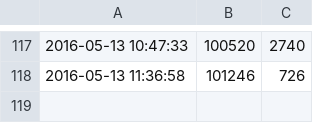
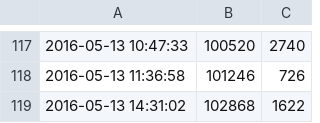
Before and after one commit to ajs-voices/clandestine-providence-ascendant-1, a CSV file: writing_log.csv, drawn as a sheet; only a part is shown, gaps mark what is left out.

```diff
--- a/writing_log.csv
+++ b/writing_log.csv
@@ -118 +118,2 @@
 2016-05-13 11:36:58,101246,726
+2016-05-13 14:31:02,102868,1622
```
Also changed, not shown: 4 other files.
